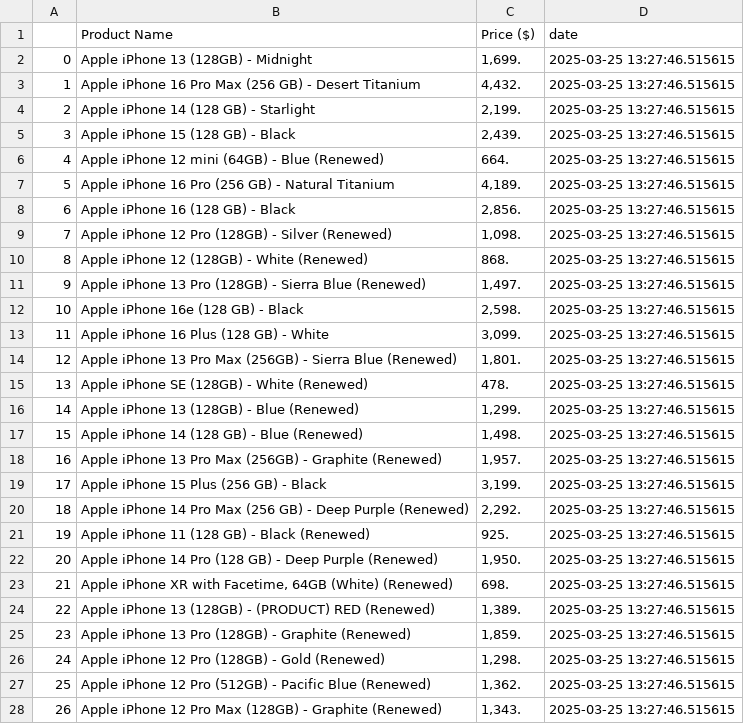
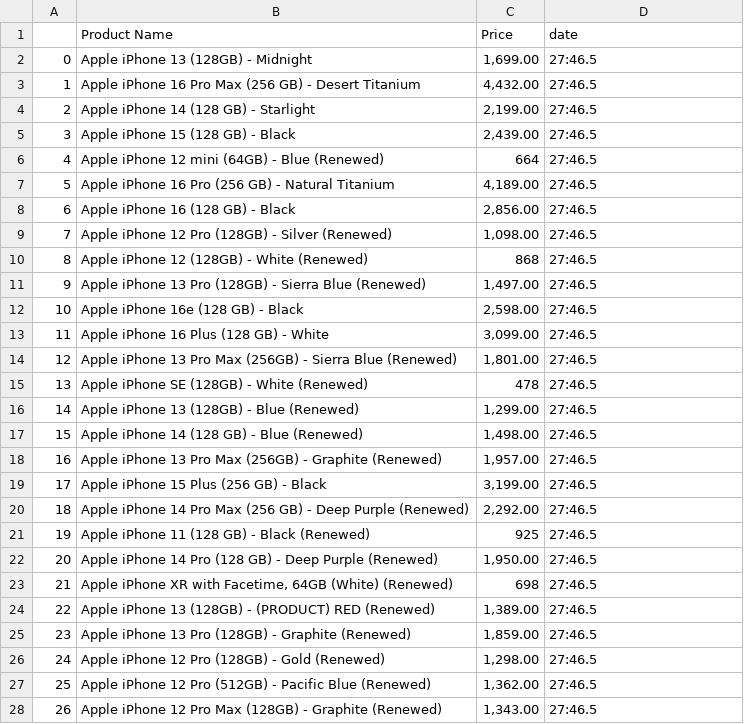
Before and after one commit to Lovemann1/iPhone_price_everyday, a CSV file: CSV_files/Price_on_2025-03-25.csv, drawn as a sheet; only a part is shown; the diff covers the shown part only.

```diff
--- a/CSV_files/Price_on_2025-03-25.csv
+++ b/CSV_files/Price_on_2025-03-25.csv
@@ -1,28 +1,28 @@
-,Product Name,Price ($),date
-0,Apple iPhone 13 (128GB) - Midnight,"1,699.",2025-03-25 13:27:46.515615
-1,Apple iPhone 16 Pro Max (256 GB) - Desert Titanium,"4,432.",2025-03-25 13:27:46.515615
-2,Apple iPhone 14 (128 GB) - Starlight,"2,199.",2025-03-25 13:27:46.515615
-3,Apple iPhone 15 (128 GB) - Black,"2,439.",2025-03-25 13:27:46.515615
-4,Apple iPhone 12 mini (64GB) - Blue (Renewed),664.,2025-03-25 13:27:46.515615
-5,Apple iPhone 16 Pro (256 GB) - Natural Titanium,"4,189.",2025-03-25 13:27:46.515615
-6,Apple iPhone 16 (128 GB) - Black,"2,856.",2025-03-25 13:27:46.515615
-7,Apple iPhone 12 Pro (128GB) - Silver (Renewed),"1,098.",2025-03-25 13:27:46.515615
-8,Apple iPhone 12 (128GB) - White (Renewed),868.,2025-03-25 13:27:46.515615
-9,Apple iPhone 13 Pro (128GB) - Sierra Blue (Renewed),"1,497.",2025-03-25 13:27:46.515615
-10,Apple iPhone 16e (128 GB) - Black,"2,598.",2025-03-25 13:27:46.515615
-11,Apple iPhone 16 Plus (128 GB) - White,"3,099.",2025-03-25 13:27:46.515615
-12,Apple iPhone 13 Pro Max (256GB) - Sierra Blue (Renewed),"1,801.",2025-03-25 13:27:46.515615
-13,Apple iPhone SE (128GB) - White (Renewed),478.,2025-03-25 13:27:46.515615
-14,Apple iPhone 13 (128GB) - Blue (Renewed),"1,299.",2025-03-25 13:27:46.515615
-15,Apple iPhone 14 (128 GB) - Blue (Renewed),"1,498.",2025-03-25 13:27:46.515615
-16,Apple iPhone 13 Pro Max (256GB) - Graphite (Renewed),"1,957.",2025-03-25 13:27:46.515615
-17,Apple iPhone 15 Plus (256 GB) - Black,"3,199.",2025-03-25 13:27:46.515615
-18,Apple iPhone 14 Pro Max (256 GB) - Deep Purple (Renewed),"2,292.",2025-03-25 13:27:46.515615
-19,Apple iPhone 11 (128 GB) - Black (Renewed),925.,2025-03-25 13:27:46.515615
-20,Apple iPhone 14 Pro (128 GB) - Deep Purple (Renewed),"1,950.",2025-03-25 13:27:46.515615
-21,"Apple iPhone XR with Facetime, 64GB (White) (Renewed)",698.,2025-03-25 13:27:46.515615
-22,Apple iPhone 13 (128GB) - (PRODUCT) RED (Renewed),"1,389.",2025-03-25 13:27:46.515615
-23,Apple iPhone 13 Pro (128GB) - Graphite (Renewed),"1,859.",2025-03-25 13:27:46.515615
-24,Apple iPhone 12 Pro (128GB) - Gold (Renewed),"1,298.",2025-03-25 13:27:46.515615
-25,Apple iPhone 12 Pro (512GB) - Pacific Blue (Renewed),"1,362.",2025-03-25 13:27:46.515615
-26,Apple iPhone 12 Pro Max (128GB) - Graphite (Renewed),"1,343.",2025-03-25 13:27:46.515615
+,Product Name,Price,date
+0,Apple iPhone 13 (128GB) - Midnight,"1,699.00",27:46.5
+1,Apple iPhone 16 Pro Max (256 GB) - Desert Titanium,"4,432.00",27:46.5
+2,Apple iPhone 14 (128 GB) - Starlight,"2,199.00",27:46.5
+3,Apple iPhone 15 (128 GB) - Black,"2,439.00",27:46.5
+4,Apple iPhone 12 mini (64GB) - Blue (Renewed),664,27:46.5
+5,Apple iPhone 16 Pro (256 GB) - Natural Titanium,"4,189.00",27:46.5
+6,Apple iPhone 16 (128 GB) - Black,"2,856.00",27:46.5
+7,Apple iPhone 12 Pro (128GB) - Silver (Renewed),"1,098.00",27:46.5
+8,Apple iPhone 12 (128GB) - White (Renewed),868,27:46.5
+9,Apple iPhone 13 Pro (128GB) - Sierra Blue (Renewed),"1,497.00",27:46.5
+10,Apple iPhone 16e (128 GB) - Black,"2,598.00",27:46.5
+11,Apple iPhone 16 Plus (128 GB) - White,"3,099.00",27:46.5
+12,Apple iPhone 13 Pro Max (256GB) - Sierra Blue (Renewed),"1,801.00",27:46.5
+13,Apple iPhone SE (128GB) - White (Renewed),478,27:46.5
+14,Apple iPhone 13 (128GB) - Blue (Renewed),"1,299.00",27:46.5
+15,Apple iPhone 14 (128 GB) - Blue (Renewed),"1,498.00",27:46.5
+16,Apple iPhone 13 Pro Max (256GB) - Graphite (Renewed),"1,957.00",27:46.5
+17,Apple iPhone 15 Plus (256 GB) - Black,"3,199.00",27:46.5
+18,Apple iPhone 14 Pro Max (256 GB) - Deep Purple (Renewed),"2,292.00",27:46.5
+19,Apple iPhone 11 (128 GB) - Black (Renewed),925,27:46.5
+20,Apple iPhone 14 Pro (128 GB) - Deep Purple (Renewed),"1,950.00",27:46.5
+21,"Apple iPhone XR with Facetime, 64GB (White) (Renewed)",698,27:46.5
+22,Apple iPhone 13 (128GB) - (PRODUCT) RED (Renewed),"1,389.00",27:46.5
+23,Apple iPhone 13 Pro (128GB) - Graphite (Renewed),"1,859.00",27:46.5
+24,Apple iPhone 12 Pro (128GB) - Gold (Renewed),"1,298.00",27:46.5
+25,Apple iPhone 12 Pro (512GB) - Pacific Blue (Renewed),"1,362.00",27:46.5
+26,Apple iPhone 12 Pro Max (128GB) - Graphite (Renewed),"1,343.00",27:46.5
```
Also changed, not shown: 42 edited cells elsewhere in this file, CSV_files/Price_on_2025-03-24.csv.
